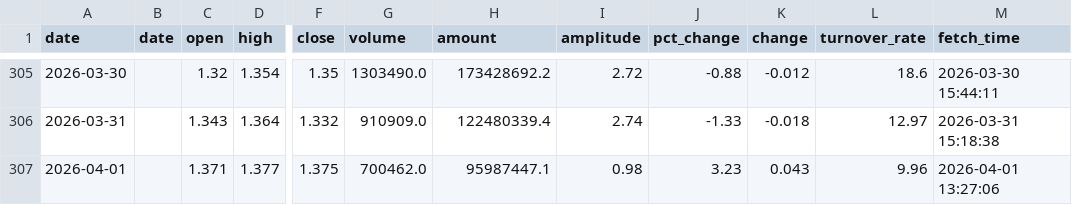
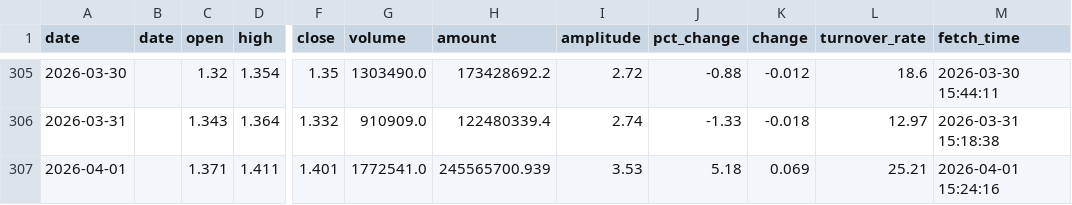
Before and after one commit to kken61291-eng/Fund-AI-Advisor, a CSV file: data_cache/159866.csv, drawn as a sheet; only a part is shown, gaps mark what is left out; the diff names each change by its address in the sheet, - before the commit and + after, or states it on an @@ line.

```diff
--- a/data_cache/159866.csv
+++ b/data_cache/159866.csv
-D307 (high): 1.377
+D307 (high): 1.411
-F307 (close): 1.375
+F307 (close): 1.401
-G307 (volume): 700462.0
+G307 (volume): 1772541.0
-H307 (amount): 95987447.1
+H307 (amount): 245565700.939
-I307 (amplitude): 0.98
+I307 (amplitude): 3.53
-J307 (pct_change): 3.23
+J307 (pct_change): 5.18
-K307 (change): 0.043
+K307 (change): 0.069
-L307 (turnover_rate): 9.96
+L307 (turnover_rate): 25.21
-M307 (fetch_time): 2026-04-01 13:27:06
+M307 (fetch_time): 2026-04-01 15:24:16
```
Also changed, not shown: data_cache/159658.csv, data_cache/159713.csv, 47 other files.
